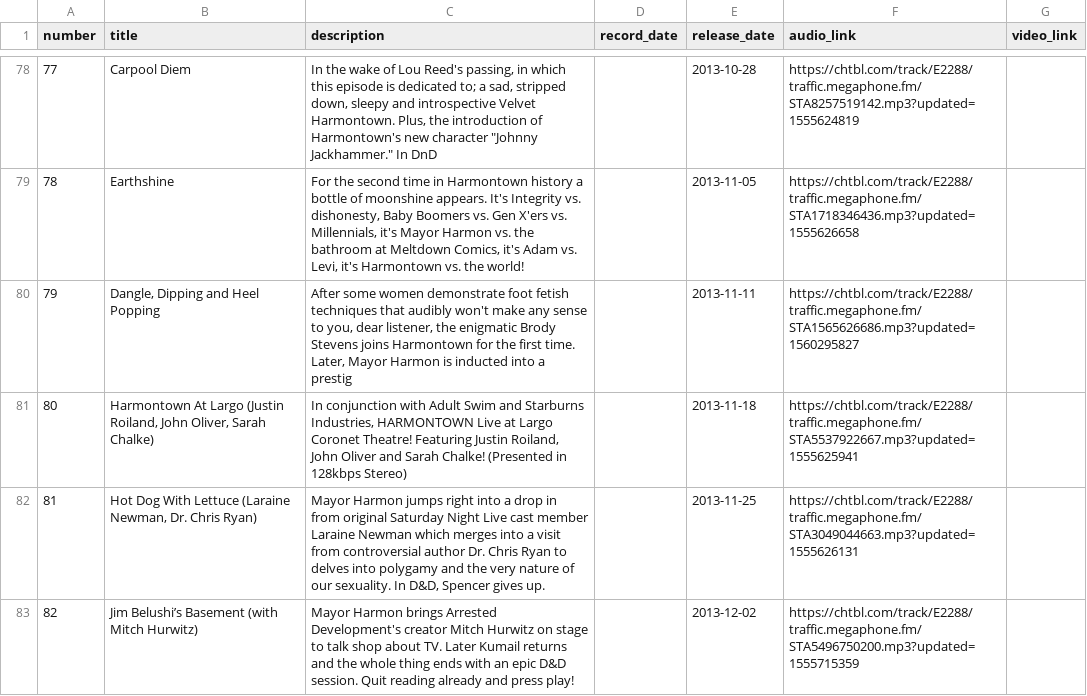
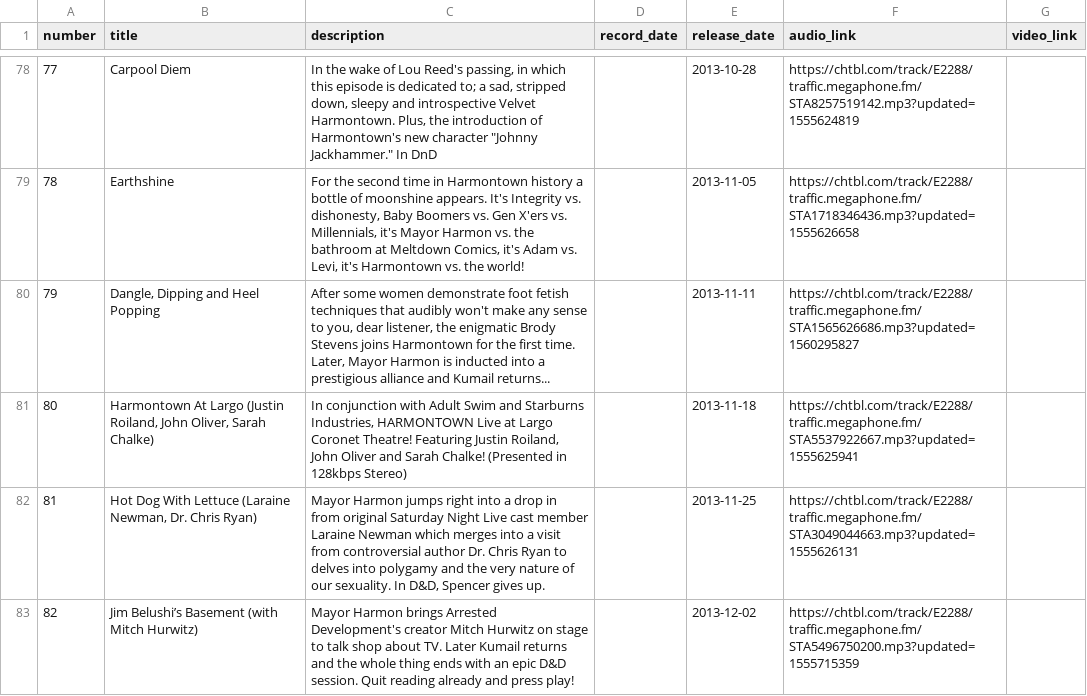
Before and after one commit to liddiard/harmontown-search, a TSV file: episodes/episode_list.tsv, drawn as a sheet; only a part is shown, gaps mark what is left out.

Commit message:
update ep description and switch to LF newlines

```diff
--- a/episodes/episode_list.tsv
+++ b/episodes/episode_list.tsv
@@ -79,3 +79,3 @@ number	title	description	record_date	release_date	audio_link	video_link
 78	Earthshine	For the second time in Harmontown history a bottle of moonshine appears. It's Integrity vs. dishonesty, Baby Boomers vs. Gen X'ers vs. Millennials, it's Mayor Harmon vs. the bathroom at Meltdown Comics, it's Adam vs. Levi, it's Harmontown vs. the world!		2013-11-05	https://chtbl.com/track/E2288/traffic.megaphone.fm/STA1718346436.mp3?updated=1555626658	
-79	Dangle, Dipping and Heel Popping	After some women demonstrate foot fetish techniques that audibly won't make any sense to you, dear listener, the enigmatic Brody Stevens joins Harmontown for the first time. Later, Mayor Harmon is inducted into a prestig		2013-11-11	https://chtbl.com/track/E2288/traffic.megaphone.fm/STA1565626686.mp3?updated=1560295827	
+79	Dangle, Dipping and Heel Popping	After some women demonstrate foot fetish techniques that audibly won't make any sense to you, dear listener, the enigmatic Brody Stevens joins Harmontown for the first time. Later, Mayor Harmon is inducted into a prestigious alliance and Kumail returns...		2013-11-11	https://chtbl.com/track/E2288/traffic.megaphone.fm/STA1565626686.mp3?updated=1560295827	
 80	Harmontown At Largo (Justin Roiland, John Oliver, Sarah Chalke)	In conjunction with Adult Swim and Starburns Industries, HARMONTOWN Live at Largo Coronet Theatre! Featuring Justin Roiland, John Oliver and Sarah Chalke! (Presented in 128kbps Stereo)		2013-11-18	https://chtbl.com/track/E2288/traffic.megaphone.fm/STA5537922667.mp3?updated=1555625941	
```
